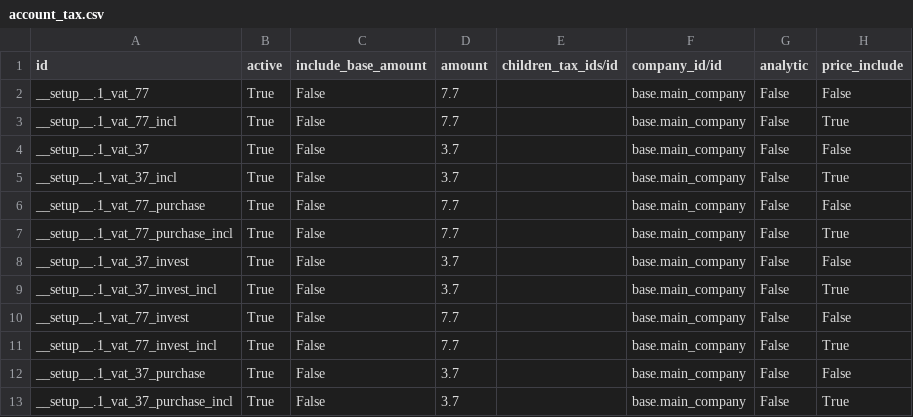
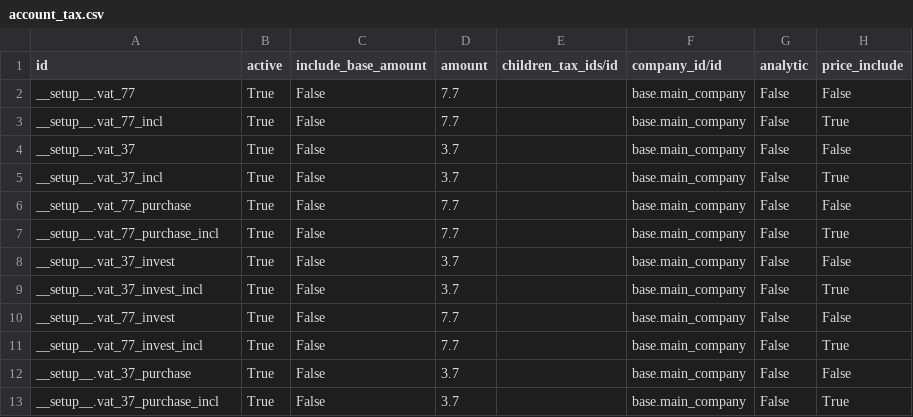
Before and after one commit to camptocamp/odoo-apps, a CSV file: odoo/data/install/account_tax.csv, drawn as a sheet; only a part is shown; the diff names each change by its address in the sheet, - before the commit and + after, or states it on an @@ line.

Commit message:
Fix xmlid

```diff
--- a/odoo/data/install/account_tax.csv
+++ b/odoo/data/install/account_tax.csv
-A2 (id): __setup__.1_vat_77
+A2 (id): __setup__.vat_77
-A3 (id): __setup__.1_vat_77_incl
+A3 (id): __setup__.vat_77_incl
-A4 (id): __setup__.1_vat_37
+A4 (id): __setup__.vat_37
-A5 (id): __setup__.1_vat_37_incl
+A5 (id): __setup__.vat_37_incl
-A6 (id): __setup__.1_vat_77_purchase
+A6 (id): __setup__.vat_77_purchase
-A7 (id): __setup__.1_vat_77_purchase_incl
+A7 (id): __setup__.vat_77_purchase_incl
-A8 (id): __setup__.1_vat_37_invest
+A8 (id): __setup__.vat_37_invest
-A9 (id): __setup__.1_vat_37_invest_incl
+A9 (id): __setup__.vat_37_invest_incl
-A10 (id): __setup__.1_vat_77_invest
+A10 (id): __setup__.vat_77_invest
-A11 (id): __setup__.1_vat_77_invest_incl
+A11 (id): __setup__.vat_77_invest_incl
-A12 (id): __setup__.1_vat_37_purchase
+A12 (id): __setup__.vat_37_purchase
-A13 (id): __setup__.1_vat_37_purchase_incl
+A13 (id): __setup__.vat_37_purchase_incl
```
